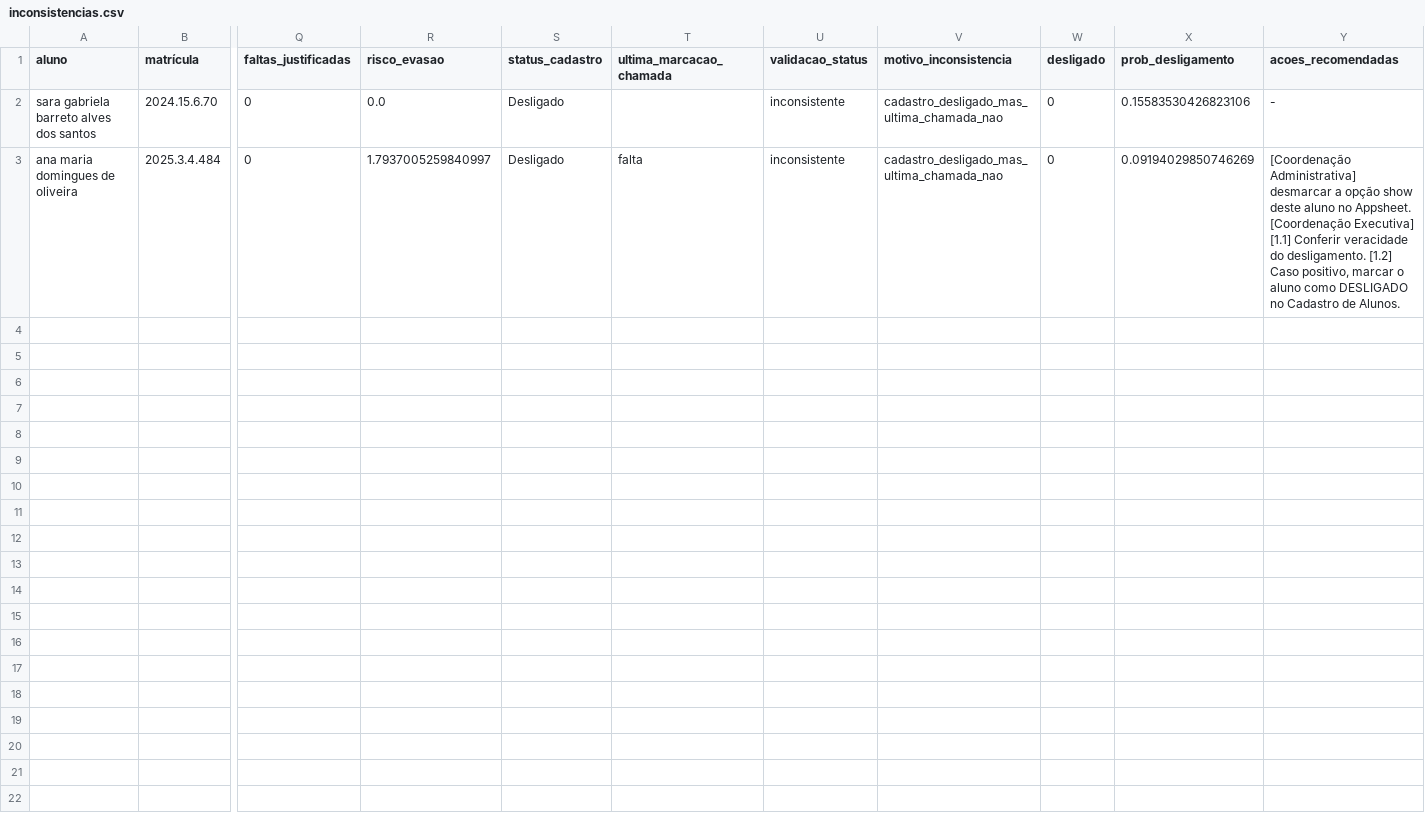
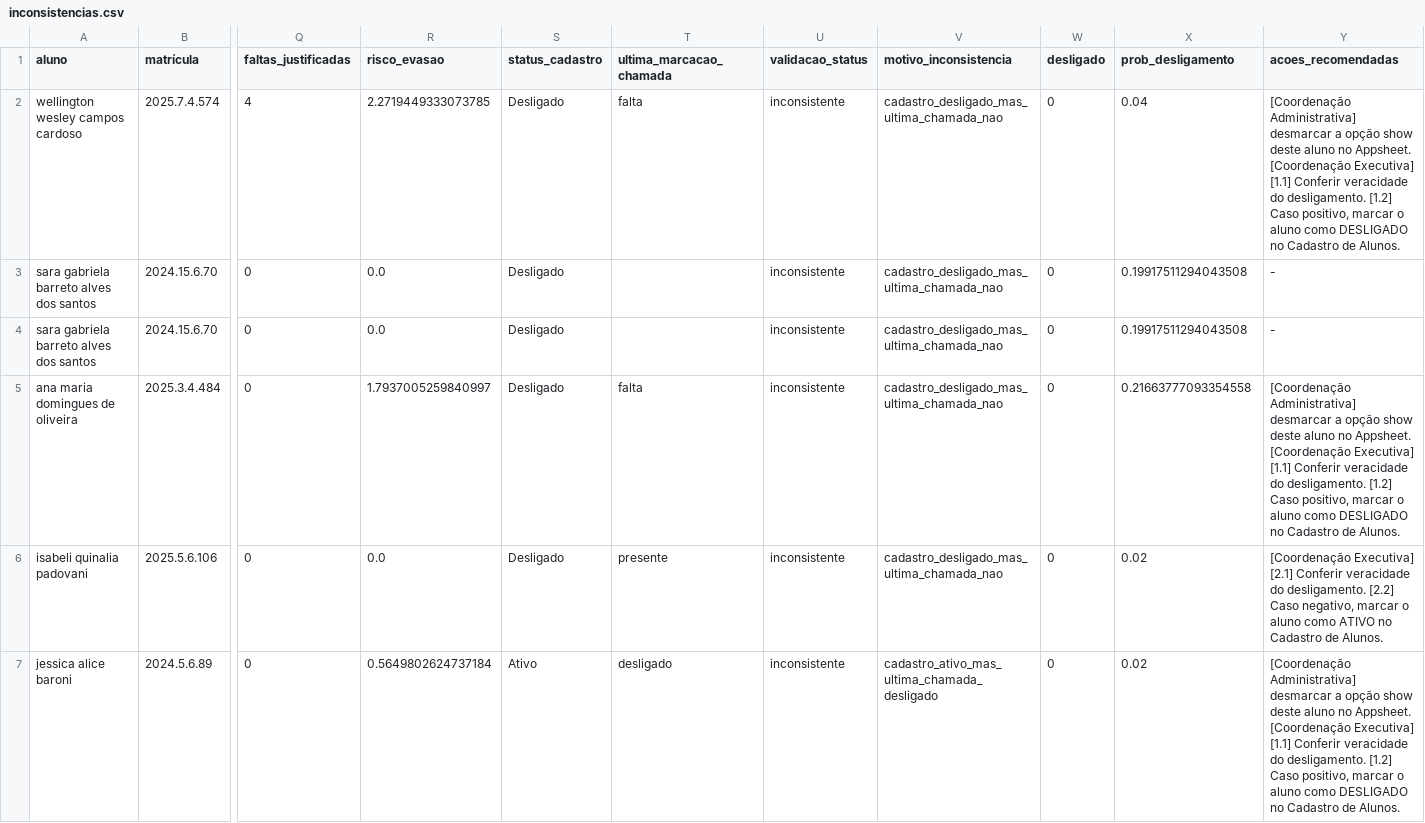
Before and after one commit to ProgramaFuturoCientista/relatorio-pfc, a CSV file: auditoria/inconsistencias.csv, drawn as a sheet; only a part is shown, gaps mark what is left out; addresses are those after the commit; rows hold the shown columns only; the diff names each change by its address in the sheet, - before the commit and + after, or states it on an @@ line.

```diff
--- a/auditoria/inconsistencias.csv
+++ b/auditoria/inconsistencias.csv
+row 2: wellington wesley campos cardoso | 2025.7.4.574 | 4 | 2.2719449333073785 | Desligado | falta | inconsistente | cadastro_desligado_mas_ultima_chamada_nao | 0 | 0.04 | [Coordenação Administrativa] desmarcar a opção show deste aluno no Appsheet. [Coordenação Executiva] [1.1] Conferir veracidade do desligamento. [1.2] Caso positivo, marcar o aluno como DESLIGADO no Cadastro de Alunos.
-X3 (prob_desligamento): 0.15583530426823106
+X3 (prob_desligamento): 0.19917511294043508
+row 4: sara gabriela barreto alves dos santos | 2024.15.6.70 | 0 | 0.0 | Desligado |  | inconsistente | cadastro_desligado_mas_ultima_chamada_nao | 0 | 0.19917511294043508 | -
-X5 (prob_desligamento): 0.09194029850746269
+X5 (prob_desligamento): 0.21663777093354558
+row 6: isabeli quinalia padovani | 2025.5.6.106 | 0 | 0.0 | Desligado | presente | inconsistente | cadastro_desligado_mas_ultima_chamada_nao | 0 | 0.02 | [Coordenação Executiva] [2.1] Conferir veracidade do desligamento. [2.2] Caso negativo, marcar o aluno como ATIVO no Cadastro de Alunos.
+row 7: jessica alice baroni | 2024.5.6.89 | 0 | 0.5649802624737184 | Ativo | desligado | inconsistente | cadastro_ativo_mas_ultima_chamada_desligado | 0 | 0.02 | [Coordenação Administrativa] desmarcar a opção show deste aluno no Appsheet. [Coordenação Executiva] [1.1] Conferir veracidade do desligamento. [1.2] Caso positivo, marcar o aluno como DESLIGADO no Cadastro de Alunos.
```
Also changed, not shown: auditoria/alunos_nas_chamadas_sem_cadastro.csv, auditoria/alunos_no_cadastro_sem_chamada.csv, 13 other files.
